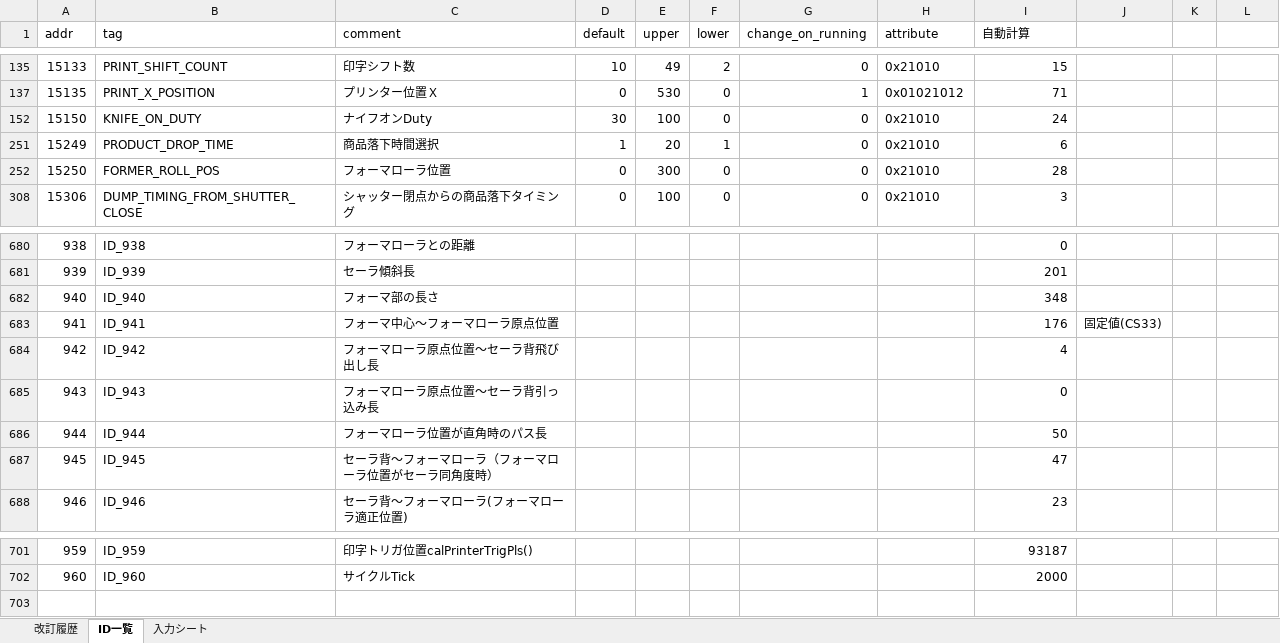
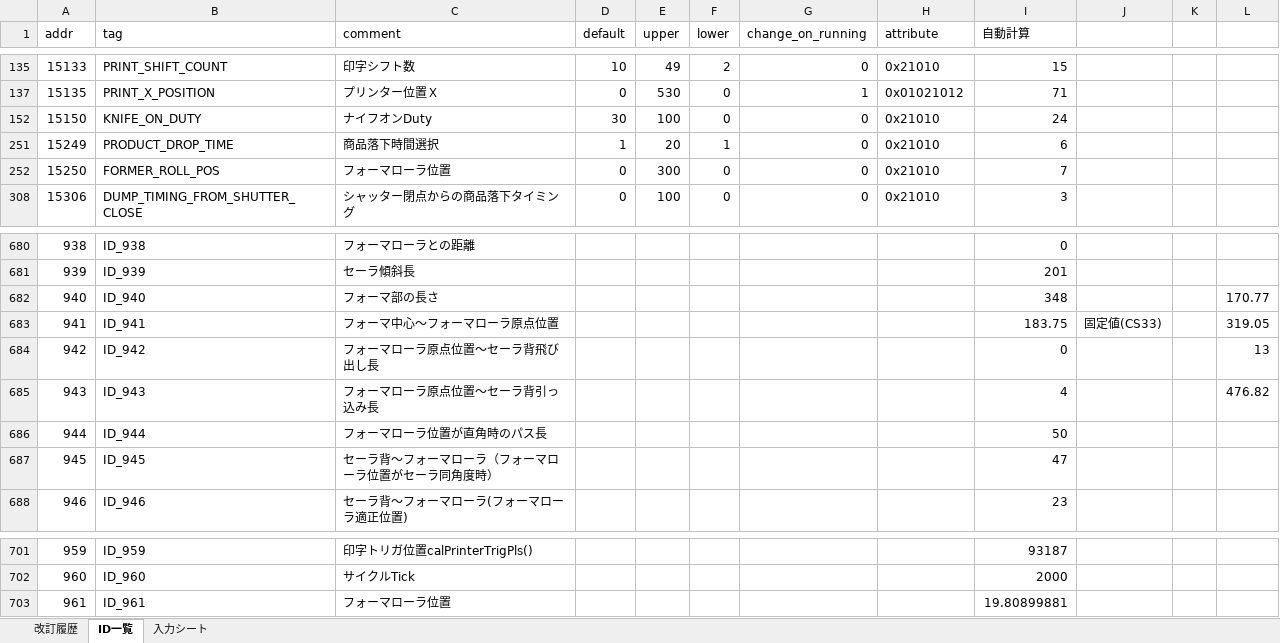
Before and after one commit to riku-murakami/NewPresetCal, an Excel workbook: INSPIRA_ParameterIDList.xlsm, sheet ID一覧, drawn as a sheet; only a part is shown, gaps mark what is left out; values as stored, in another font and other column widths than the file's, no borders; charts and pictures not drawn; the diff names each change by its address in the sheet, - before the commit and + after, or states it on an @@ line.

Commit message:
ver0.25（2025/04/** H＆Cレビューで使用）

```diff
--- a/INSPIRA_ParameterIDList.xlsm (sheet ID一覧)
+++ b/INSPIRA_ParameterIDList.xlsm (sheet ID一覧)
-I252 (自動計算): 28
+I252 (自動計算): 7
-L682: (empty)
+L682: 170.77
-I683 (自動計算): 176
+I683 (自動計算): 183.75
-L683: (empty)
+L683: 319.05
-I684 (自動計算): 4
+I684 (自動計算): 0
-L684: (empty)
+L684: 13
-I685 (自動計算): 0
+I685 (自動計算): 4
-L685: (empty)
+L685: 476.82
+row 703: 961 | ID_961 | フォーマローラ位置 |  |  |  |  |  | 19.80899881
```
Also changed, not shown: sheet 入力シート, sheet 改訂履歴.
